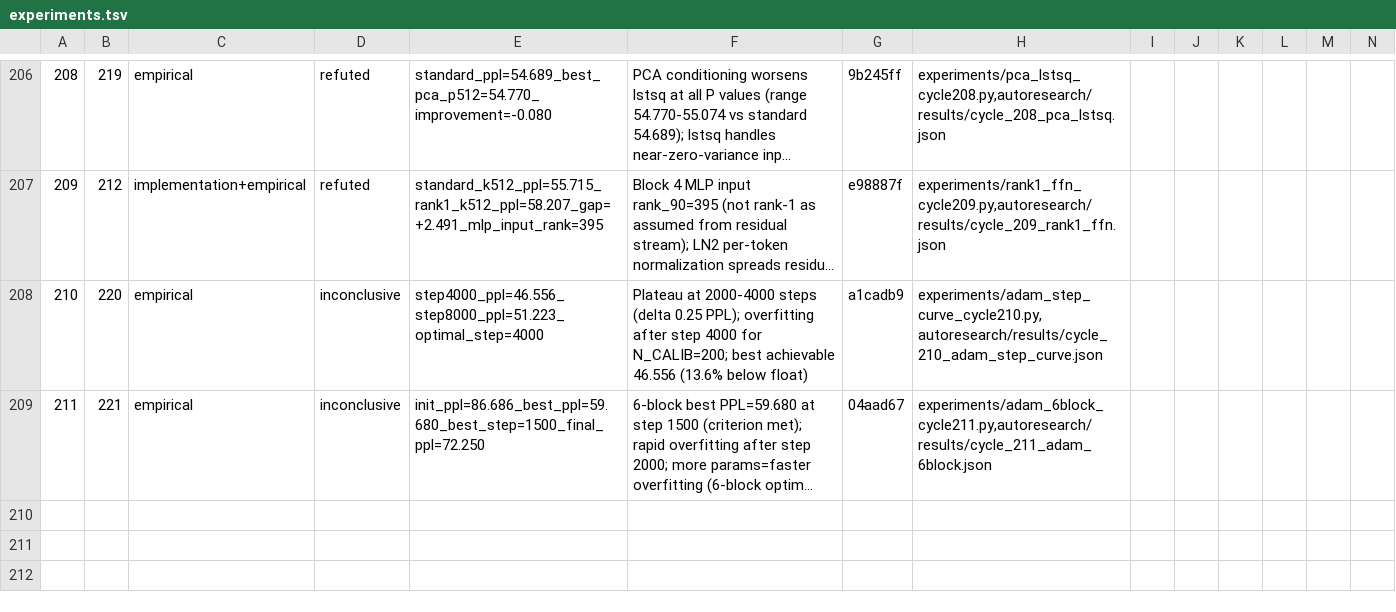
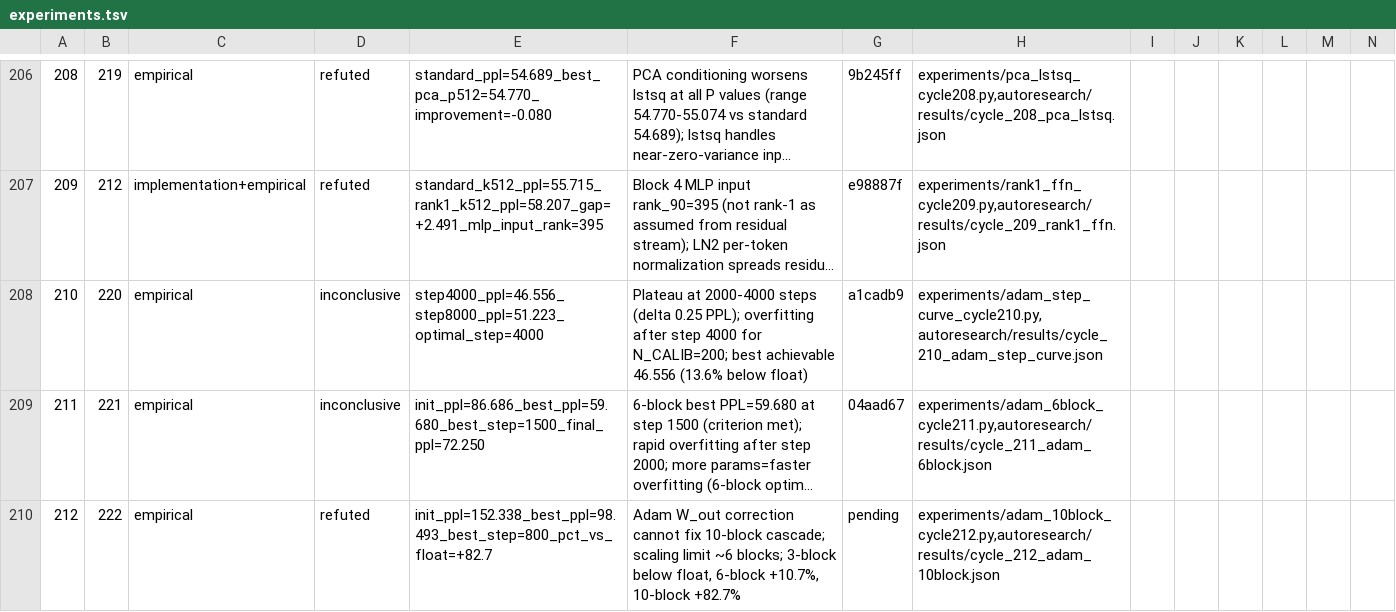
Before and after one commit to mihaibujanca/quant_aware_training, a TSV file: autoresearch/logs/experiments.tsv, drawn as a sheet; only a part is shown, gaps mark what is left out; long unchanged cells end in …; rows hold the shown columns only; the diff names each change by its address in the sheet, - before the commit and + after, or states it on an @@ line.

```diff
--- a/autoresearch/logs/experiments.tsv
+++ b/autoresearch/logs/experiments.tsv
+row 210: 212 | 222 | empirical | refuted | init_ppl=152.338_best_ppl=98.493_best_step=800_pct_vs_float=+82.7 | Adam W_out correction cannot fix 10-block cascade; scaling limit ~6 blocks; 3-block below float, 6-block +10.7%, 10-block +82.7% | pending | experiments/adam_10block_cycle212.py,autoresearch/results/cycle_212_adam_10block.json
```
Also changed, not shown: 8 other files.
